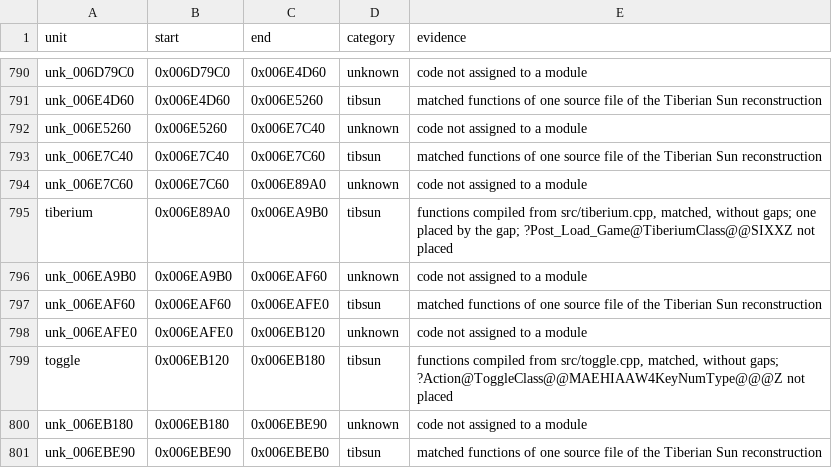
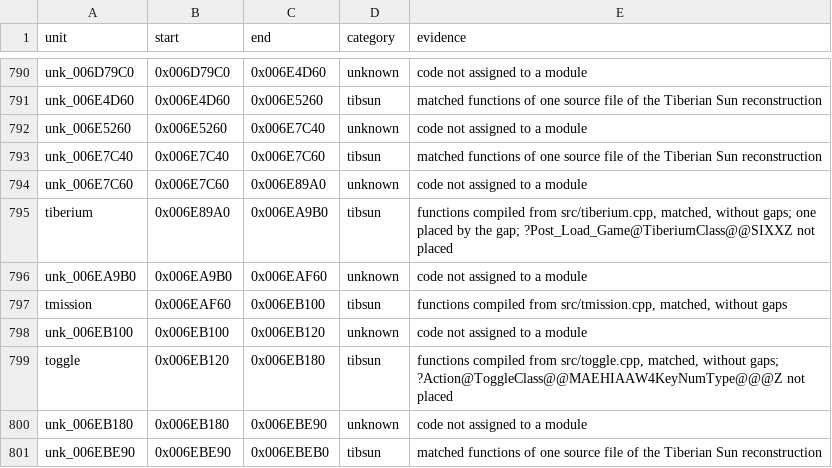
Before and after one commit to mischa85/RedAlert2, a CSV file: config/ra2-1.006/modules.csv, drawn as a sheet; only a part is shown, gaps mark what is left out.

```diff
--- a/config/ra2-1.006/modules.csv
+++ b/config/ra2-1.006/modules.csv
@@ -796,4 +796,4 @@ tiberium,0x006E89A0,0x006EA9B0,tibsun,"functions compiled from src/tiberium.cpp,
 unk_006EA9B0,0x006EA9B0,0x006EAF60,unknown,code not assigned to a module
-unk_006EAF60,0x006EAF60,0x006EAFE0,tibsun,matched functions of one source file of the Tiberian Sun reconstruction
-unk_006EAFE0,0x006EAFE0,0x006EB120,unknown,code not assigned to a module
+tmission,0x006EAF60,0x006EB100,tibsun,"functions compiled from src/tmission.cpp, matched, without gaps"
+unk_006EB100,0x006EB100,0x006EB120,unknown,code not assigned to a module
 toggle,0x006EB120,0x006EB180,tibsun,"functions compiled from src/toggle.cpp, matched, without gaps; ?Action@ToggleClass@@MAEHIAAW4KeyNumType@@@Z not placed"
```
Also changed, not shown: config/ra2-1.006/functions.csv, config/ra2-1.006/names.csv.
